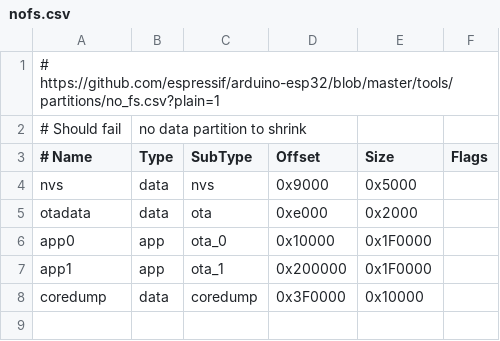
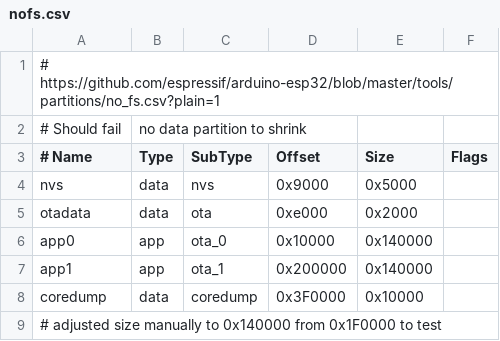
Before and after one commit to softplus/Esp32Repartition, a CSV file: partitions/nofs.csv, drawn as a sheet.

Commit message:
sample / test partition cleanup

```diff
--- a/partitions/nofs.csv
+++ b/partitions/nofs.csv
@@ -5,4 +5,5 @@ nvs,      data, nvs,     0x9000,  0x5000,
 otadata,  data, ota,     0xe000,  0x2000,
-app0,     app,  ota_0,   0x10000, 0x1F0000,
-app1,     app,  ota_1,   0x200000,0x1F0000,
+app0,     app,  ota_0,   0x10000, 0x140000,
+app1,     app,  ota_1,   0x200000,0x140000,
 coredump, data, coredump,0x3F0000,0x10000,
+# adjusted size manually to 0x140000 from 0x1F0000 to test
```
Also changed, not shown: 6 other files.
